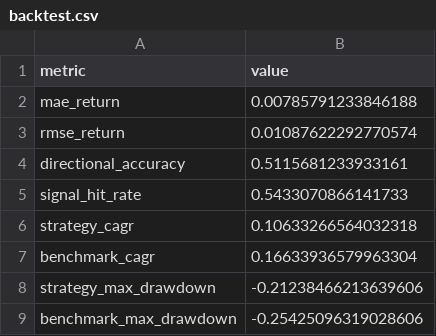
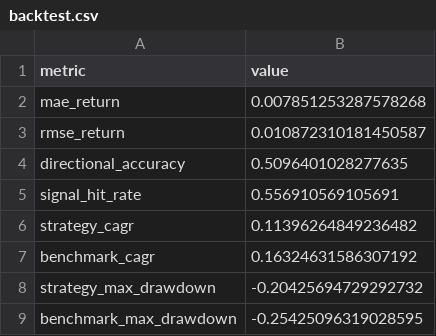
Before and after one commit to rbarrios815/rfup-public-market-signal-lab, a CSV file: docs/data/backtest.csv, drawn as a sheet.

```diff
--- a/docs/data/backtest.csv
+++ b/docs/data/backtest.csv
@@ -1,9 +1,9 @@
 metric,value
-mae_return,0.00785791233846188
-rmse_return,0.01087622292770574
-directional_accuracy,0.5115681233933161
-signal_hit_rate,0.5433070866141733
-strategy_cagr,0.10633266564032318
-benchmark_cagr,0.16633936579963304
-strategy_max_drawdown,-0.21238466213639606
-benchmark_max_drawdown,-0.25425096319028606
+mae_return,0.007851253287578268
+rmse_return,0.010872310181450587
+directional_accuracy,0.5096401028277635
+signal_hit_rate,0.556910569105691
+strategy_cagr,0.11396264849236482
+benchmark_cagr,0.16324631586307192
+strategy_max_drawdown,-0.20425694729292732
+benchmark_max_drawdown,-0.25425096319028595
```
Also changed, not shown: docs/data/data.csv, docs/data/predictions.csv, 3 other files.
